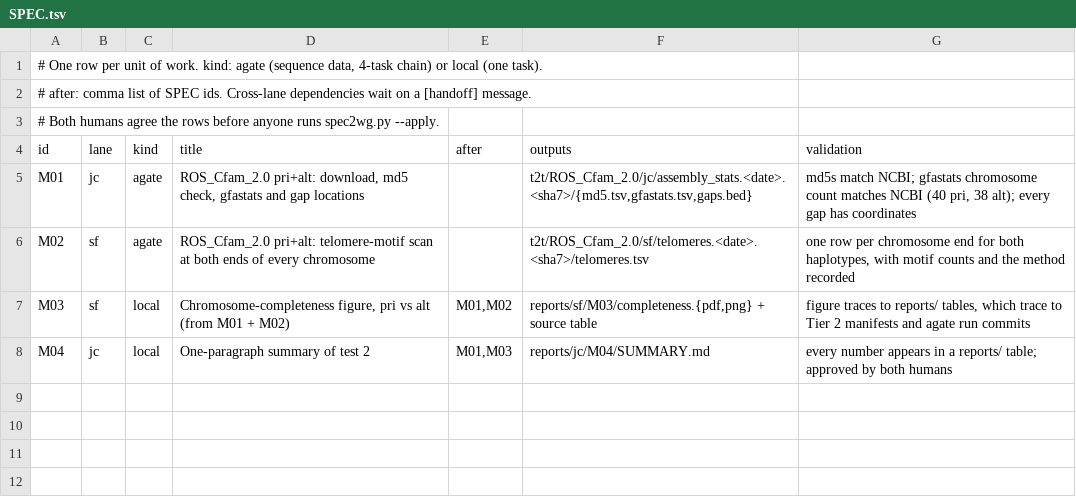
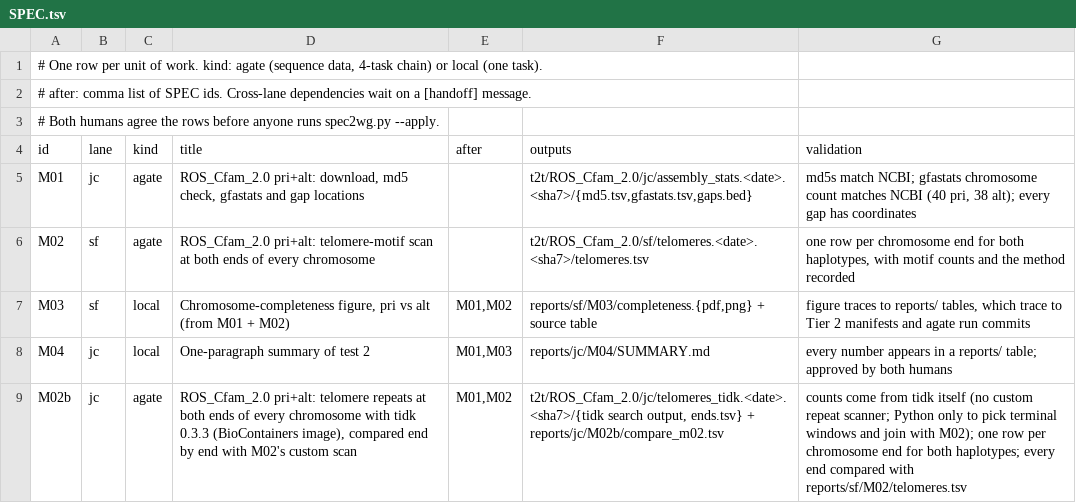
Before and after one commit to canid-genomics/t2t-eval, a TSV file: SPEC.tsv, drawn as a sheet; the diff names each change by its address in the sheet, - before the commit and + after, or states it on an @@ line.

Commit message:
SPEC: add M02b, telomeres with tidk compared with M02 (draft)
Proposed in msg 23 for Steven's agreement; reaches GitHub in the rev 6 PR. Committed locally so the jc/M02b-ticket worker can start on the jc-lane rule and ticket.

```diff
--- a/SPEC.tsv
+++ b/SPEC.tsv
+row 9: M02b | jc | agate | ROS_Cfam_2.0 pri+alt: telomere repeats at both ends of every chromosome with tidk 0.3.3 (BioContainers image), compared end by end with M02's custom scan | M01,M02 | t2t/ROS_Cfam_2.0/jc/telomeres_tidk.<date>.<sha7>/{tidk search output, ends.tsv} + reports/jc/M02b/compare_m02.tsv | counts come from tidk itself (no custom repeat scanner; Python only to pick terminal windows and join with M02); one row per chromosome end for both haplotypes; every end compared with reports/sf/M02/telomeres.tsv
```
